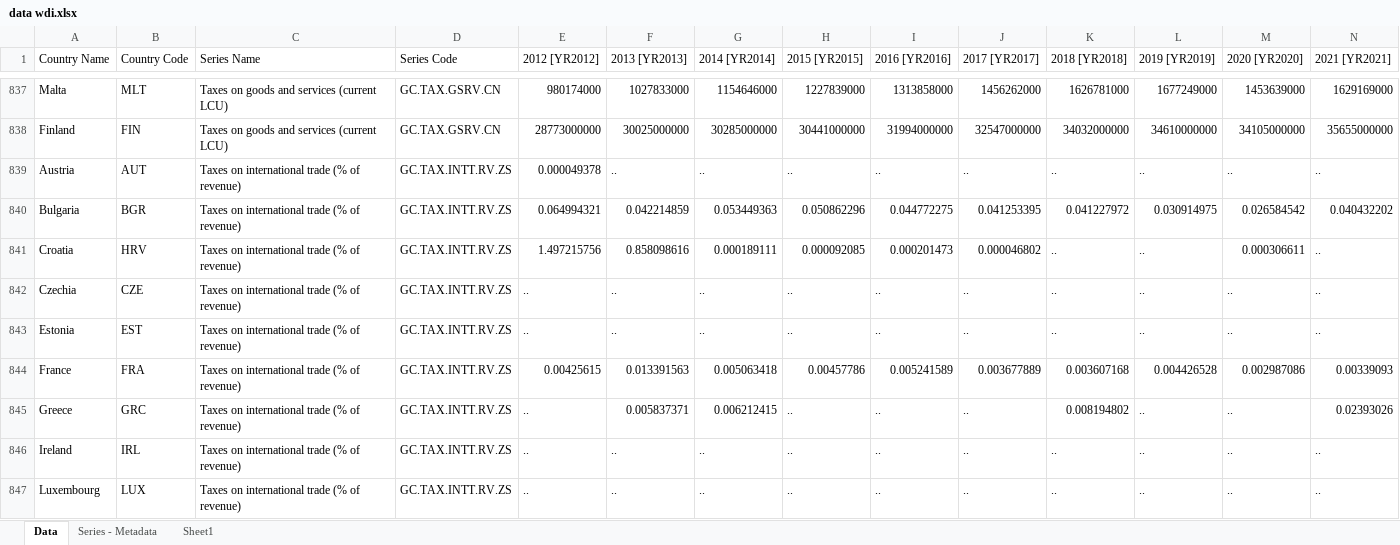
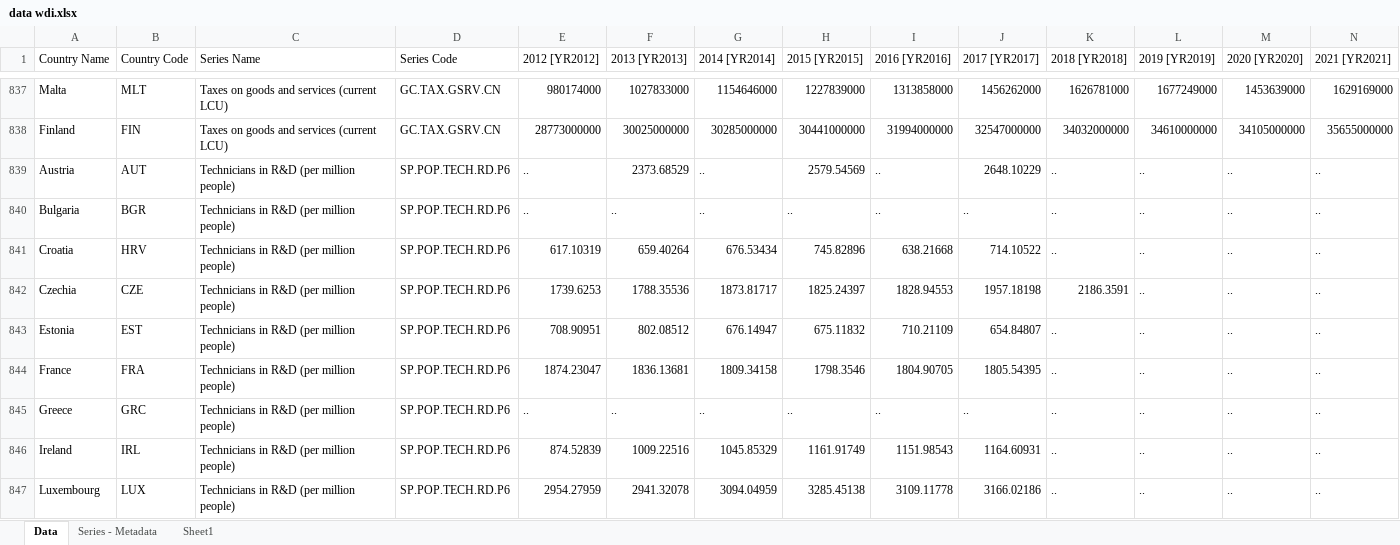
Before and after one commit to bbayrakeda/HighTech, an Excel workbook: data wdi.xlsx, sheet Data, drawn as a sheet; only a part is shown, gaps mark what is left out; the shorter side is filled out with more unchanged rows; values as stored, in another font and other column widths than the file's, no borders; rows hold the shown columns only; the diff covers the shown part only; the diff names each change by its address in the sheet, - before the commit and + after, or states it on an @@ line.

Commit message:
Add files via upload

```diff
--- a/data wdi.xlsx (sheet Data)
+++ b/data wdi.xlsx (sheet Data)
-row 839: Austria | AUT | Taxes on international trade (% of revenue) | GC.TAX.INTT.RV.ZS | 0.000049378 | .. | .. | .. | .. | .. | .. | .. | .. | ..
-row 840: Bulgaria | BGR | Taxes on international trade (% of revenue) | GC.TAX.INTT.RV.ZS | 0.064994321 | 0.042214859 | 0.053449363 | 0.050862296 | 0.044772275 | 0.041253395 | 0.041227972 | 0.030914975 | 0.026584542 | 0.040432202
-row 841: Croatia | HRV | Taxes on international trade (% of revenue) | GC.TAX.INTT.RV.ZS | 1.497215756 | 0.858098616 | 0.000189111 | 0.000092085 | 0.000201473 | 0.000046802 | .. | .. | 0.000306611 | ..
-row 842: Czechia | CZE | Taxes on international trade (% of revenue) | GC.TAX.INTT.RV.ZS | .. | .. | .. | .. | .. | .. | .. | .. | .. | ..
-row 843: Estonia | EST | Taxes on international trade (% of revenue) | GC.TAX.INTT.RV.ZS | .. | .. | .. | .. | .. | .. | .. | .. | .. | ..
-row 844: France | FRA | Taxes on international trade (% of revenue) | GC.TAX.INTT.RV.ZS | 0.00425615 | 0.013391563 | 0.005063418 | 0.00457786 | 0.005241589 | 0.003677889 | 0.003607168 | 0.004426528 | 0.002987086 | 0.00339093
-row 845: Greece | GRC | Taxes on international trade (% of revenue) | GC.TAX.INTT.RV.ZS | .. | 0.005837371 | 0.006212415 | .. | .. | .. | 0.008194802 | .. | .. | 0.02393026
-row 846: Ireland | IRL | Taxes on international trade (% of revenue) | GC.TAX.INTT.RV.ZS | .. | .. | .. | .. | .. | .. | .. | .. | .. | ..
-row 847: Luxembourg | LUX | Taxes on international trade (% of revenue) | GC.TAX.INTT.RV.ZS | .. | .. | .. | .. | .. | .. | .. | .. | .. | ..
```
Also changed, not shown: 53 removed rows and cell formats elsewhere in this sheet.
